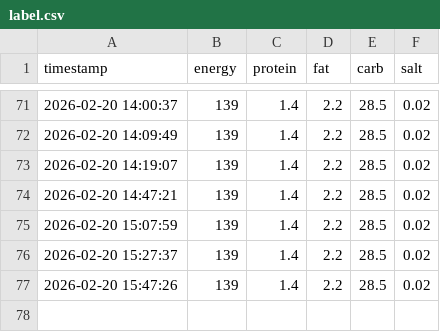
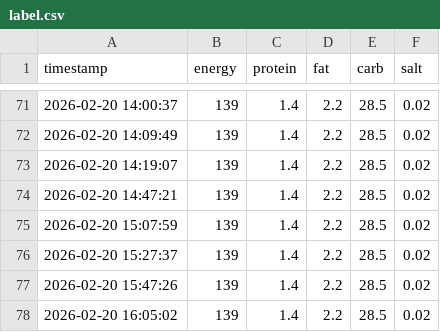
Before and after one commit to nagaissue/Git_RaspPi, a CSV file: label.csv, drawn as a sheet; only a part is shown, gaps mark what is left out; the diff names each change by its address in the sheet, - before the commit and + after, or states it on an @@ line.

Commit message:
Data update: 2026-02-20 16:05:05

```diff
--- a/label.csv
+++ b/label.csv
+row 78: 2026-02-20 16:05:02 | 139 | 1.4 | 2.2 | 28.5 | 0.02
```
